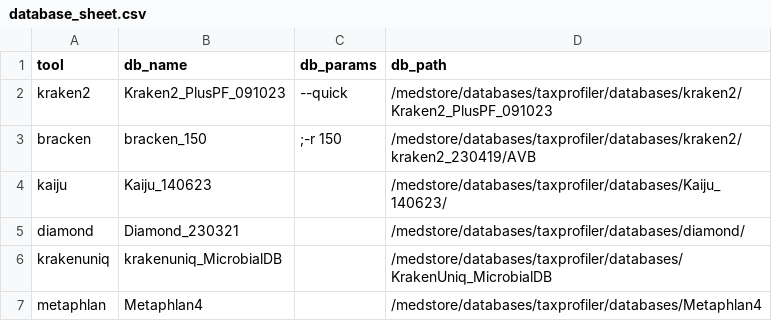
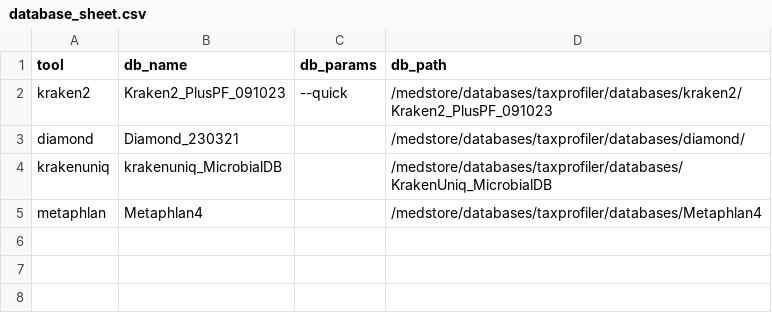
Before and after one commit to ClinicalGenomicsGBG/Taxprofiler-Metagenomics, a CSV file: database_sheet.csv, drawn as a sheet.

```diff
--- a/database_sheet.csv
+++ b/database_sheet.csv
@@ -2,4 +2,2 @@ tool,db_name,db_params,db_path
 kraken2,Kraken2_PlusPF_091023,--quick,/medstore/databases/taxprofiler/databases/kraken2/Kraken2_PlusPF_091023
-bracken,bracken_150,;-r 150,/medstore/databases/taxprofiler/databases/kraken2/kraken2_230419/AVB
-kaiju,Kaiju_140623,,/medstore/databases/taxprofiler/databases/Kaiju_140623/
 diamond,Diamond_230321,,/medstore/databases/taxprofiler/databases/diamond/
```
Also changed, not shown: 4 other files.
